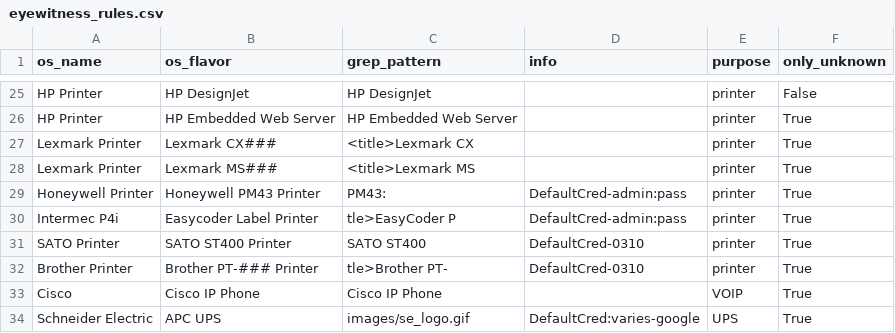
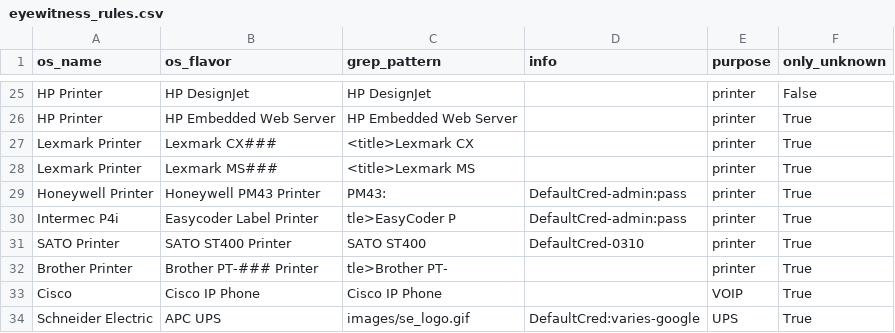
Before and after one commit to mvdevnull/sniper, a CSV file: conf/eyewitness_rules.csv, drawn as a sheet; only a part is shown, gaps mark what is left out.

Commit message:
Update eyewitness_rules.csv

```diff
--- a/conf/eyewitness_rules.csv
+++ b/conf/eyewitness_rules.csv
@@ -31,3 +31,3 @@ Intermec P4i,Easycoder Label Printer,tle>EasyCoder P,DefaultCred-admin:pass,prin
 SATO Printer,SATO ST400 Printer,SATO ST400,DefaultCred-0310,printer,True
-Brother Printer,Brother PT-### Printer,tle>Brother PT-,DefaultCred-0310,printer,True
+Brother Printer,Brother PT-### Printer,tle>Brother PT-,,printer,True
 Cisco,Cisco IP Phone,Cisco IP Phone,,VOIP,True
```
